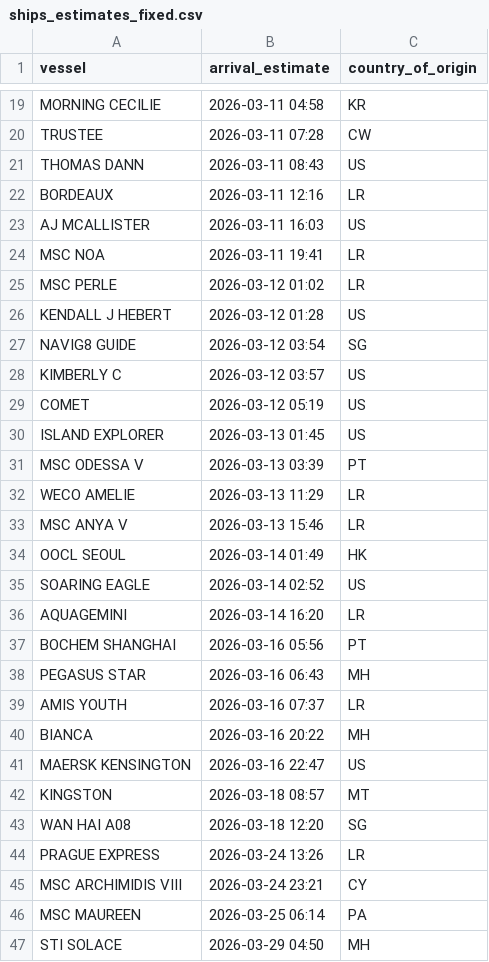
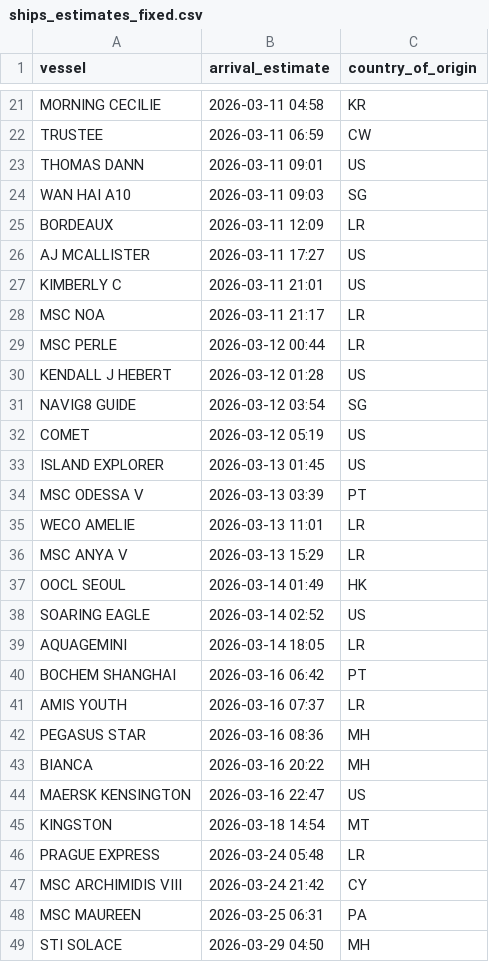
Before and after one commit to natalierjonas/FOC_NYC, a CSV file: ships_estimates_fixed.csv, drawn as a sheet; only a part is shown, gaps mark what is left out; removed rows and columns are numbered as before the commit, all else as after; the diff covers the shown part only; the diff names each change by its address in the sheet, - before the commit and + after, or states it on an @@ line.

```diff
--- a/ships_estimates_fixed.csv
+++ b/ships_estimates_fixed.csv
-B22 (arrival_estimate): 2026-03-11 07:28
+B22 (arrival_estimate): 2026-03-11 06:59
-B23 (arrival_estimate): 2026-03-11 08:43
+B23 (arrival_estimate): 2026-03-11 09:01
+row 24: WAN HAI A10 | 2026-03-11 09:03 | SG
-B25 (arrival_estimate): 2026-03-11 12:16
+B25 (arrival_estimate): 2026-03-11 12:09
-B26 (arrival_estimate): 2026-03-11 16:03
+B26 (arrival_estimate): 2026-03-11 17:27
+row 27: KIMBERLY C | 2026-03-11 21:01 | US
-B28 (arrival_estimate): 2026-03-11 19:41
+B28 (arrival_estimate): 2026-03-11 21:17
-B29 (arrival_estimate): 2026-03-12 01:02
+B29 (arrival_estimate): 2026-03-12 00:44
-row 28: KIMBERLY C | 2026-03-12 03:57 | US
-B35 (arrival_estimate): 2026-03-13 11:29
+B35 (arrival_estimate): 2026-03-13 11:01
-B36 (arrival_estimate): 2026-03-13 15:46
+B36 (arrival_estimate): 2026-03-13 15:29
-B39 (arrival_estimate): 2026-03-14 16:20
+B39 (arrival_estimate): 2026-03-14 18:05
-B40 (arrival_estimate): 2026-03-16 05:56
+B40 (arrival_estimate): 2026-03-16 06:42
-row 38: PEGASUS STAR | 2026-03-16 06:43 | MH
+row 42: PEGASUS STAR | 2026-03-16 08:36 | MH
-B45 (arrival_estimate): 2026-03-18 08:57
+B45 (arrival_estimate): 2026-03-18 14:54
-row 43: WAN HAI A08 | 2026-03-18 12:20 | SG
-B46 (arrival_estimate): 2026-03-24 13:26
+B46 (arrival_estimate): 2026-03-24 05:48
-B47 (arrival_estimate): 2026-03-24 23:21
+B47 (arrival_estimate): 2026-03-24 21:42
-B48 (arrival_estimate): 2026-03-25 06:14
+B48 (arrival_estimate): 2026-03-25 06:31
```
Also changed, not shown: 7 added rows, 5 removed rows and 3 edited cells elsewhere in this file, filtered_ships.csv.
